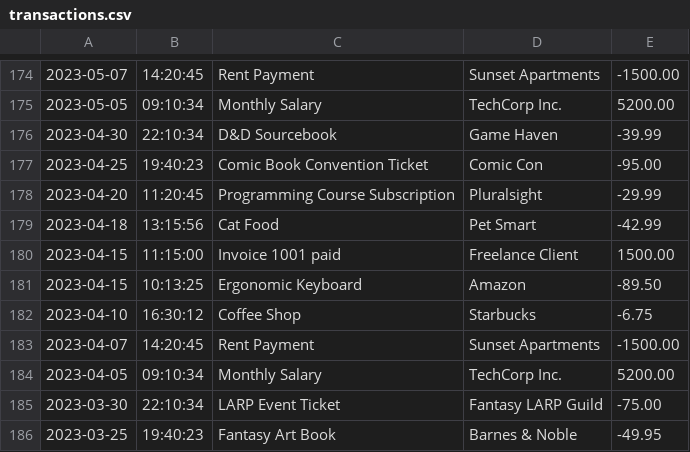
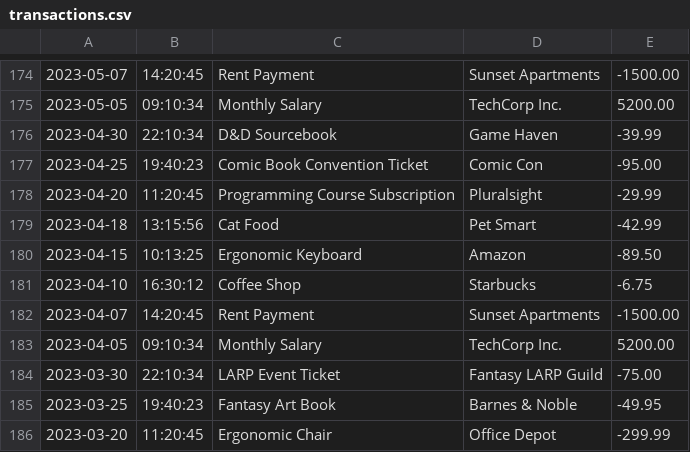
Before and after one commit to BriannaKing2073/The-Ledger---A-Capstone-Project, a CSV file: transactions.csv, drawn as a sheet; only a part is shown, gaps mark what is left out; the shorter side is filled out with more unchanged rows; the diff names each change by its address in the sheet, - before the commit and + after, or states it on an @@ line.

```diff
--- a/transactions.csv
+++ b/transactions.csv
-row 180: 2023-04-15 | 11:15:00 | Invoice 1001 paid | Freelance Client | 1500.00
```
Also changed, not shown: 4 other files.
